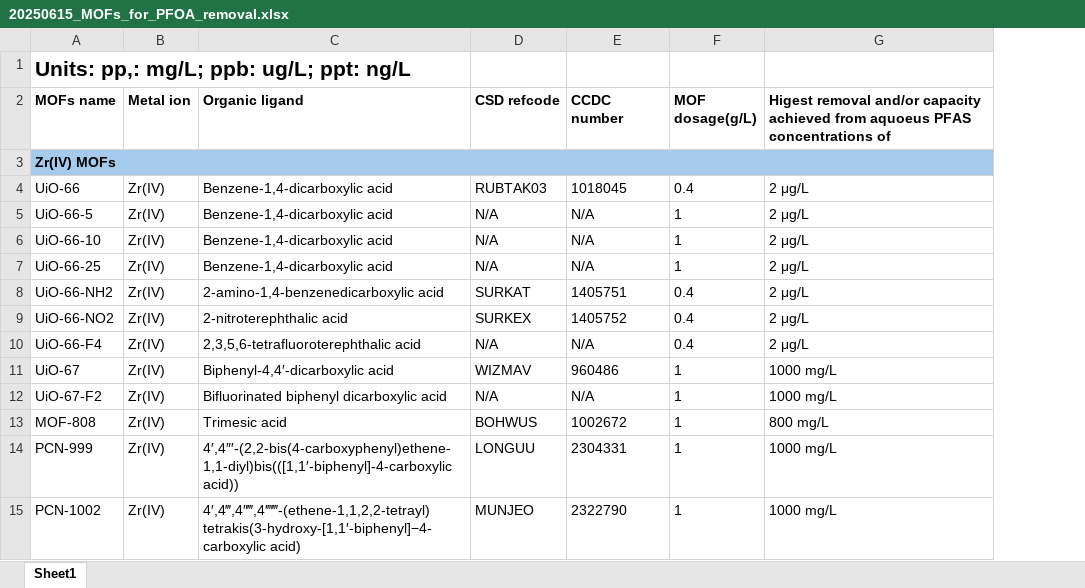
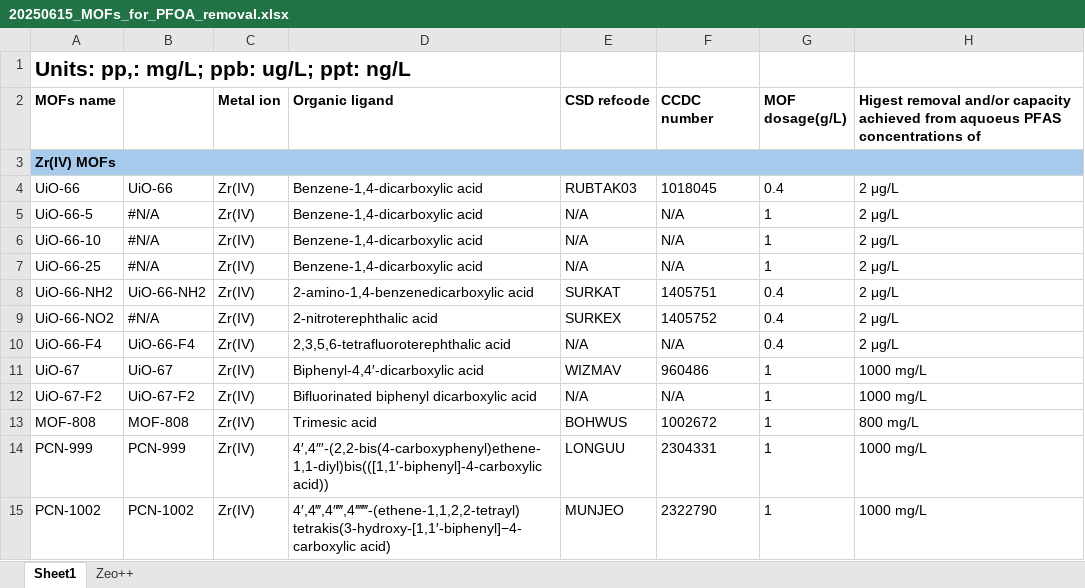
Before and after one commit to hasan-mansr/ML_Discovery_Metal-Organic_Adsorbents, an Excel workbook: Data/20250615_MOFs_for_PFOA_removal.xlsx, sheet Sheet1, drawn as a sheet; only a part is shown; values as stored, in another font and other column widths than the file's, no borders; the diff names each change by its address in the sheet, - before the commit and + after, or states it on an @@ line.

```diff
--- a/Data/20250615_MOFs_for_PFOA_removal.xlsx (sheet Sheet1)
+++ b/Data/20250615_MOFs_for_PFOA_removal.xlsx (sheet Sheet1)
+sheet tab: Zeo++
+column B, rows 4-15: UiO-66 | #N/A | #N/A | #N/A | UiO-66-NH2 | #N/A | UiO-66-F4 | UiO-67 | UiO-67-F2 | MOF-808 | PCN-999 | PCN-1002
```
Also changed, not shown: Data/PFOS-Descriptors-20082025.xlsx, 6 other files.
